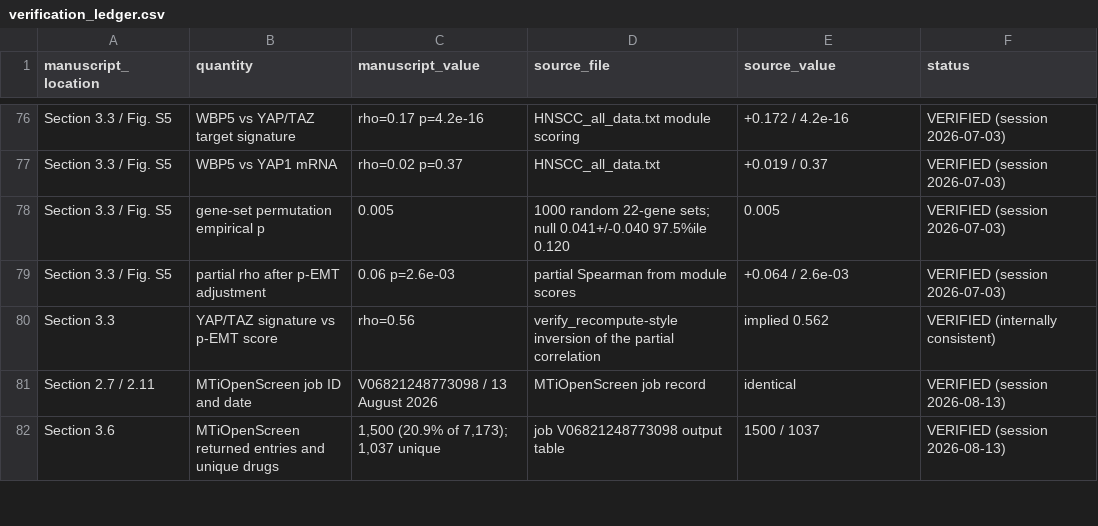
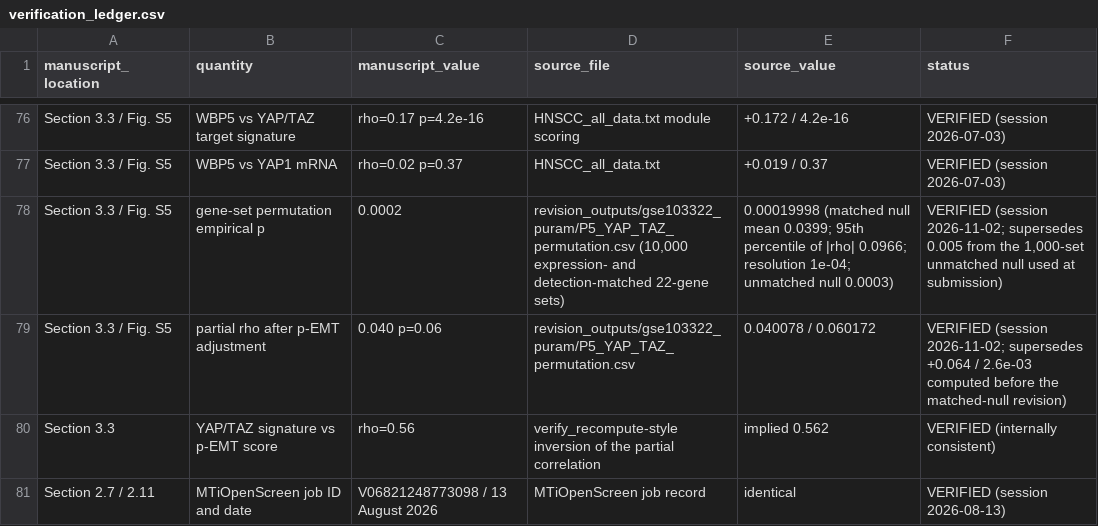
Before and after one commit to ejlove0314-dotcom/WBP5-eho, a CSV file: verification/verification_ledger.csv, drawn as a sheet; only a part is shown, gaps mark what is left out; the shorter side is filled out with more unchanged rows; the diff names each change by its address in the sheet, - before the commit and + after, or states it on an @@ line.

```diff
--- a/verification/verification_ledger.csv
+++ b/verification/verification_ledger.csv
-C78 (manuscript_value): 0.005
+C78 (manuscript_value): 0.0002
-D78 (source_file): 1000 random 22-gene sets; null 0.041+/-0.040 97.5%ile 0.120
+D78 (source_file): revision_outputs/gse103322_puram/P5_YAP_TAZ_permutation.csv (10,000 expression- and detection-matched 22-gene sets)
-E78 (source_value): 0.005
+E78 (source_value): 0.00019998 (matched null mean 0.0399; 95th percentile of |rho| 0.0966; resolution 1e-04; unmatched null 0.0003)
-F78 (status): VERIFIED (session 2026-07-03)
+F78 (status): VERIFIED (session 2026-11-02; supersedes 0.005 from the 1,000-set unmatched null used at submission)
-C79 (manuscript_value): 0.06 p=2.6e-03
+C79 (manuscript_value): 0.040 p=0.06
-D79 (source_file): partial Spearman from module scores
+D79 (source_file): revision_outputs/gse103322_puram/P5_YAP_TAZ_permutation.csv
-E79 (source_value): +0.064 / 2.6e-03
+E79 (source_value): 0.040078 / 0.060172
-F79 (status): VERIFIED (session 2026-07-03)
+F79 (status): VERIFIED (session 2026-11-02; supersedes +0.064 / 2.6e-03 computed before the matched-null revision)
```
Also changed, not shown: 1 other file.
